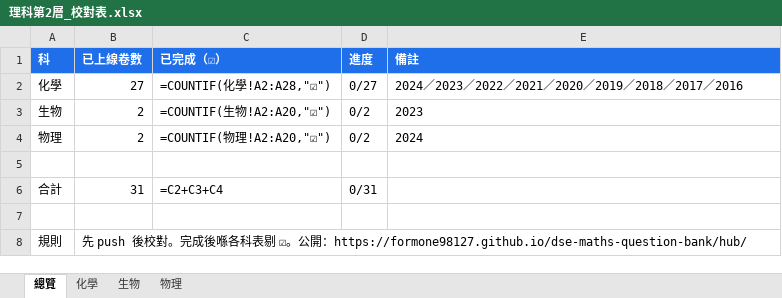
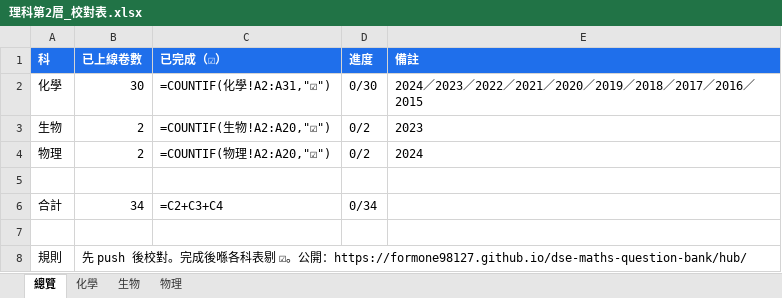
Before and after one commit to formone98127/dse-maths-question-bank, an Excel workbook: 理科第2層_校對表.xlsx, sheet 總覽, drawn as a sheet; values as stored, in another font and other column widths than the file's, no borders; formulas without a stored value are shown as written; the diff names each change by its address in the sheet, - before the commit and + after, or states it on an @@ line.

```diff
--- a/理科第2層_校對表.xlsx (sheet 總覽)
+++ b/理科第2層_校對表.xlsx (sheet 總覽)
-B2 (已上線卷數): 27
+B2 (已上線卷數): 30
-C2 (已完成（☑）): =COUNTIF(化學!A2:A28,"☑")
+C2 (已完成（☑）): =COUNTIF(化學!A2:A31,"☑")
-D2 (進度): 0/27
+D2 (進度): 0/30
-E2 (備註): …／2016
+E2 (備註): …／2016／2015
-B6 (已上線卷數): 31
+B6 (已上線卷數): 34
-D6 (進度): 0/31
+D6 (進度): 0/34
```
Also changed, not shown: sheet 化學, 39 other files.
